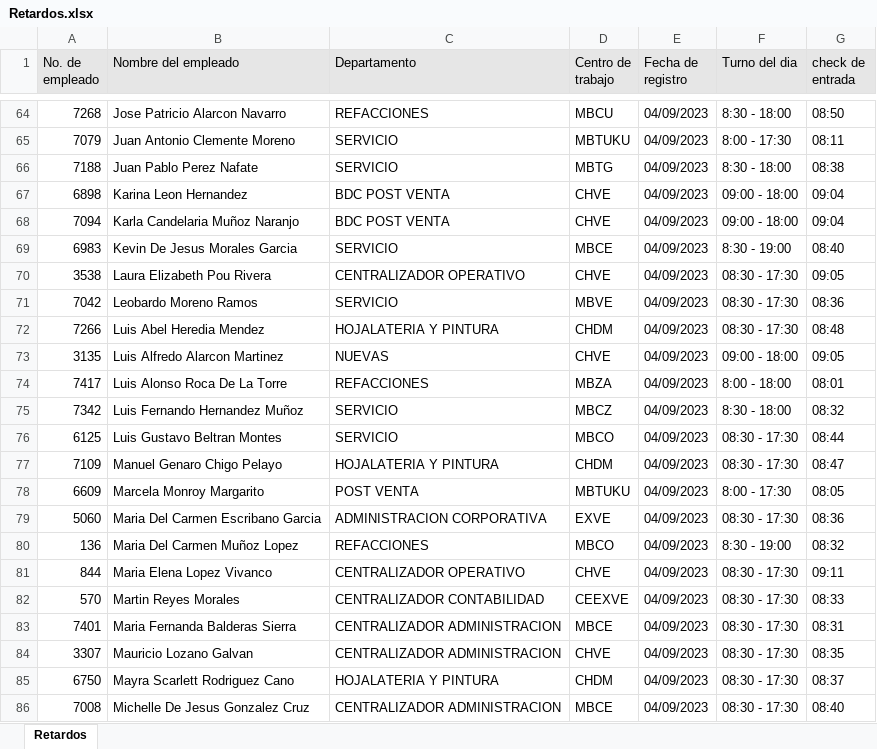
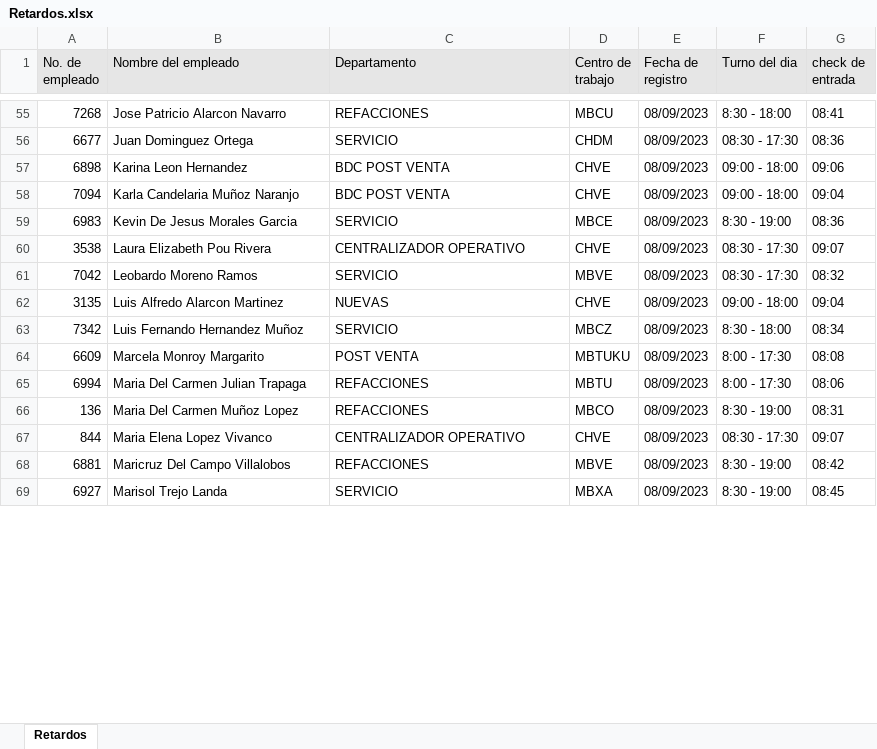
Before and after one commit to ProgramacionGruver/rutina_scrapt_xmls, an Excel workbook: Retardos.xlsx, sheet Retardos, drawn as a sheet; only a part is shown, gaps mark what is left out; values as stored, in another font and other column widths than the file's, no borders; removed rows and columns are numbered as before the commit, all else as after; the diff covers the shown part only; the diff names each change by its address in the sheet, - before the commit and + after, or states it on an @@ line.

```diff
--- a/Retardos.xlsx (sheet Retardos)
+++ b/Retardos.xlsx (sheet Retardos)
-E55 (Fecha de registro): 04/09/2023
+E55 (Fecha de registro): 08/09/2023
-G55 (check de entrada): 08:50
+G55 (check de entrada): 08:41
-row 65: 7079 | Juan Antonio Clemente Moreno | SERVICIO | MBTUKU | 04/09/2023 | 8:00 - 17:30 | 08:11
-row 66: 7188 | Juan Pablo Perez Nafate | SERVICIO | MBTG | 04/09/2023 | 8:30 - 18:00 | 08:38
+row 56: 6677 | Juan Dominguez Ortega | SERVICIO | CHDM | 08/09/2023 | 08:30 - 17:30 | 08:36
-E57:E61 (Fecha de registro): 04/09/2023
+E57:E61 (Fecha de registro): 08/09/2023
-G57 (check de entrada): 09:04
+G57 (check de entrada): 09:06
-G59 (check de entrada): 08:40
+G59 (check de entrada): 08:36
-G60 (check de entrada): 09:05
+G60 (check de entrada): 09:07
-G61 (check de entrada): 08:36
+G61 (check de entrada): 08:32
-row 72: 7266 | Luis Abel Heredia Mendez | HOJALATERIA Y PINTURA | CHDM | 04/09/2023 | 08:30 - 17:30 | 08:48
-E62 (Fecha de registro): 04/09/2023
+E62 (Fecha de registro): 08/09/2023
-G62 (check de entrada): 09:05
+G62 (check de entrada): 09:04
-row 74: 7417 | Luis Alonso Roca De La Torre | REFACCIONES | MBZA | 04/09/2023 | 8:00 - 18:00 | 08:01
-E63 (Fecha de registro): 04/09/2023
+E63 (Fecha de registro): 08/09/2023
-G63 (check de entrada): 08:32
+G63 (check de entrada): 08:34
-row 76: 6125 | Luis Gustavo Beltran Montes | SERVICIO | MBCO | 04/09/2023 | 08:30 - 17:30 | 08:44
-row 77: 7109 | Manuel Genaro Chigo Pelayo | HOJALATERIA Y PINTURA | CHDM | 04/09/2023 | 08:30 - 17:30 | 08:47
-E64 (Fecha de registro): 04/09/2023
+E64 (Fecha de registro): 08/09/2023
-G64 (check de entrada): 08:05
+G64 (check de entrada): 08:08
-row 79: 5060 | Maria Del Carmen Escribano Garcia | ADMINISTRACION CORPORATIVA | EXVE | 04/09/2023 | 08:30 - 17:30 | 08:36
+row 65: 6994 | Maria Del Carmen Julian Trapaga | REFACCIONES | MBTU | 08/09/2023 | 8:00 - 17:30 | 08:06
-E66:E67 (Fecha de registro): 04/09/2023
+E66:E67 (Fecha de registro): 08/09/2023
-G66 (check de entrada): 08:32
+G66 (check de entrada): 08:31
-G67 (check de entrada): 09:11
+G67 (check de entrada): 09:07
-row 82: 570 | Martin Reyes Morales | CENTRALIZADOR CONTABILIDAD | CEEXVE | 04/09/2023 | 08:30 - 17:30 | 08:33
-row 83: 7401 | Maria Fernanda Balderas Sierra | CENTRALIZADOR ADMINISTRACION | MBCE | 04/09/2023 | 08:30 - 17:30 | 08:31
-row 84: 3307 | Mauricio Lozano Galvan | CENTRALIZADOR ADMINISTRACION | CHVE | 04/09/2023 | 08:30 - 17:30 | 08:35
-row 85: 6750 | Mayra Scarlett Rodriguez Cano | HOJALATERIA Y PINTURA | CHDM | 04/09/2023 | 08:30 - 17:30 | 08:37
-row 86: 7008 | Michelle De Jesus Gonzalez Cruz | CENTRALIZADOR ADMINISTRACION | MBCE | 04/09/2023 | 08:30 - 17:30 | 08:40
+row 68: 6881 | Maricruz Del Campo Villalobos | REFACCIONES | MBVE | 08/09/2023 | 8:30 - 19:00 | 08:42
+row 69: 6927 | Marisol Trejo Landa | SERVICIO | MBXA | 08/09/2023 | 8:30 - 19:00 | 08:45
```
Also changed, not shown: 32 added rows, 41 removed rows and 74 edited cells elsewhere in this sheet, 6 other files.
